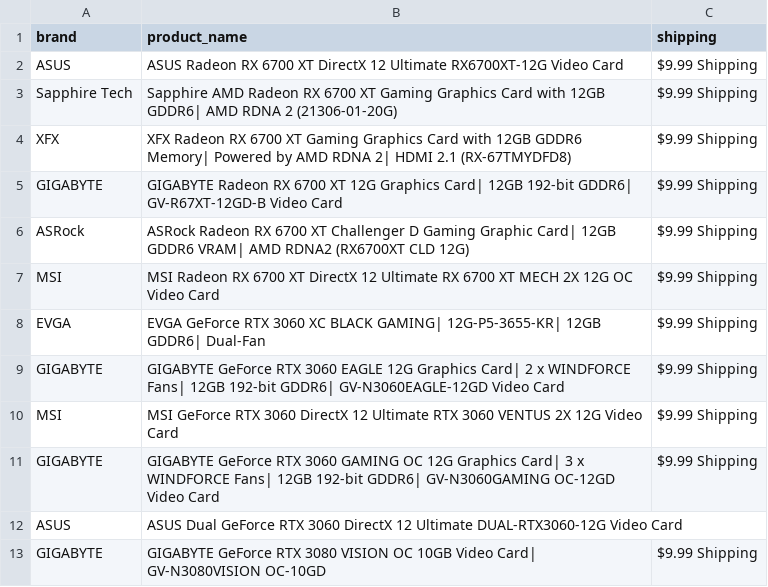
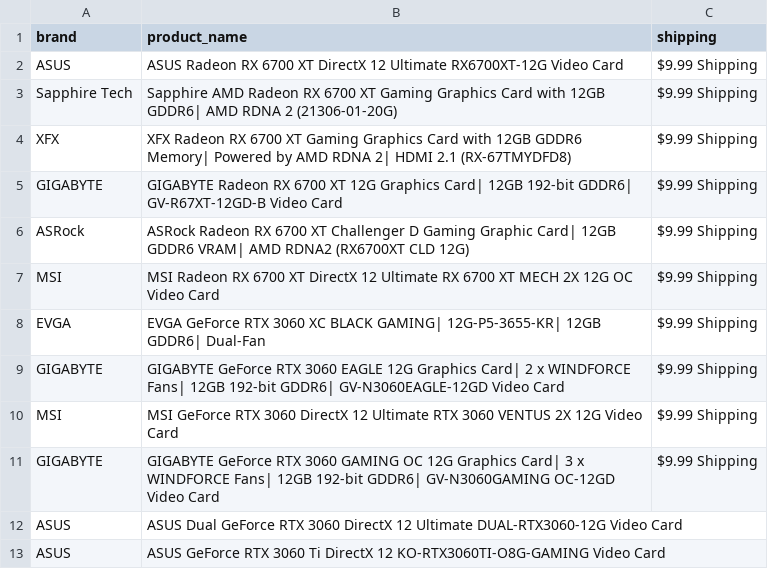
Before and after one commit to edwsqa/Crawler, a CSV file: files/products2.csv, drawn as a sheet.

```diff
--- a/files/products2.csv
+++ b/files/products2.csv
@@ -12,2 +12,2 @@ GIGABYTE,GIGABYTE GeForce RTX 3060 GAMING OC 12G Graphics Card| 3 x WINDFORCE Fa
 ASUS,ASUS Dual GeForce RTX 3060 DirectX 12 Ultimate DUAL-RTX3060-12G Video Card,
-GIGABYTE,GIGABYTE GeForce RTX 3080 VISION OC 10GB Video Card| GV-N3080VISION OC-10GD,$9.99 Shipping
+ASUS,ASUS GeForce RTX 3060 Ti DirectX 12 KO-RTX3060TI-O8G-GAMING Video Card,
```
Also changed, not shown: files/WeatherOulu.csv.
